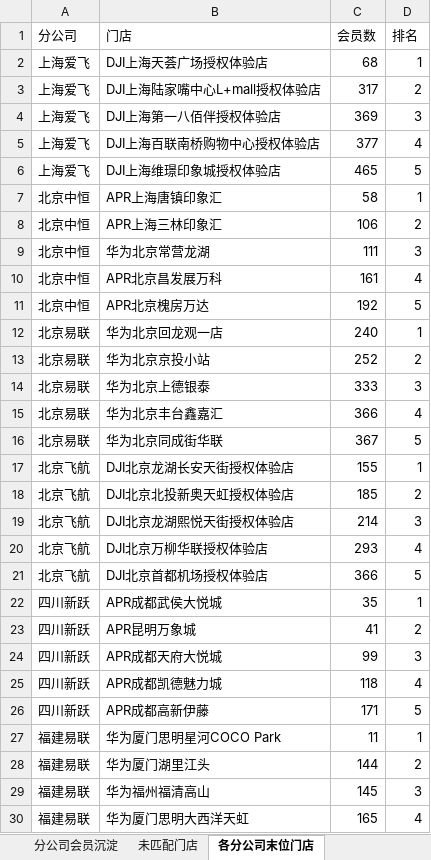
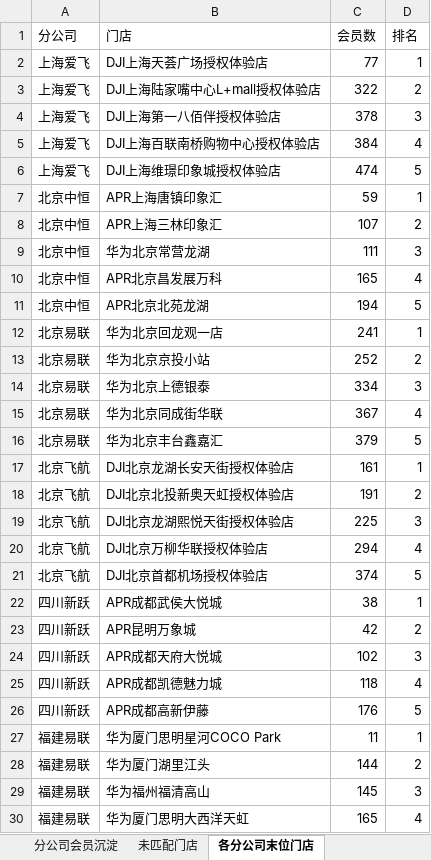
Before and after one commit to panghao007/retail-dashboard, an Excel workbook: member_deposit/会员沉淀分析.xlsx, sheet 各分公司末位门店, drawn as a sheet; only a part is shown; values as stored, in another font and other column widths than the file's, no borders; removed rows and columns are numbered as before the commit, all else as after; the diff covers the shown part only; the diff names each change by its address in the sheet, - before the commit and + after, or states it on an @@ line.

```diff
--- a/member_deposit/会员沉淀分析.xlsx (sheet 各分公司末位门店)
+++ b/member_deposit/会员沉淀分析.xlsx (sheet 各分公司末位门店)
-C2 (会员数): 68
+C2 (会员数): 77
-C3 (会员数): 317
+C3 (会员数): 322
-C4 (会员数): 369
+C4 (会员数): 378
-C5 (会员数): 377
+C5 (会员数): 384
-C6 (会员数): 465
+C6 (会员数): 474
-C7 (会员数): 58
+C7 (会员数): 59
-C8 (会员数): 106
+C8 (会员数): 107
-C10 (会员数): 161
+C10 (会员数): 165
-B11 (门店): APR北京槐房万达
+B11 (门店): APR北京北苑龙湖
-C11 (会员数): 192
+C11 (会员数): 194
-C12 (会员数): 240
+C12 (会员数): 241
-C14 (会员数): 333
+C14 (会员数): 334
-row 15: 北京易联 | 华为北京丰台鑫嘉汇 | 366 | 4
-D15 (排名): 5
+D15 (排名): 4
+row 16: 北京易联 | 华为北京丰台鑫嘉汇 | 379 | 5
-C17 (会员数): 155
+C17 (会员数): 161
-C18 (会员数): 185
+C18 (会员数): 191
-C19 (会员数): 214
+C19 (会员数): 225
-C20 (会员数): 293
+C20 (会员数): 294
-C21 (会员数): 366
+C21 (会员数): 374
-C22 (会员数): 35
+C22 (会员数): 38
-C23 (会员数): 41
+C23 (会员数): 42
-C24 (会员数): 99
+C24 (会员数): 102
-C26 (会员数): 171
+C26 (会员数): 176
```
Also changed, not shown: 1 edited cell elsewhere in this sheet, sheet 分公司会员沉淀, 2 other files.
